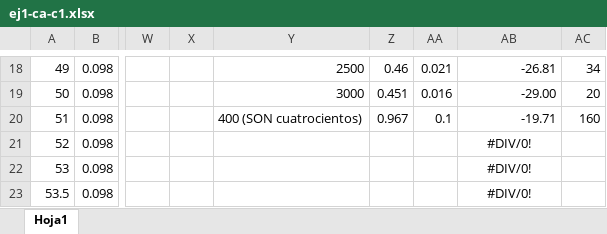
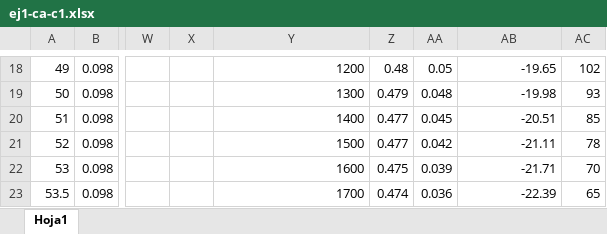
Before and after one commit to LAICACHAMPION/TC_TP2, an Excel workbook: Ej1/Mediciones/ej1-ca-c1.xlsx, sheet Hoja1, drawn as a sheet; only a part is shown, gaps mark what is left out; values as stored, in another font and other column widths than the file's, no borders; charts and pictures not drawn; the diff covers the shown part only; the diff names each change by its address in the sheet, - before the commit and + after, or states it on an @@ line.

```diff
--- a/Ej1/Mediciones/ej1-ca-c1.xlsx (sheet Hoja1)
+++ b/Ej1/Mediciones/ej1-ca-c1.xlsx (sheet Hoja1)
-Y18: 2500
+Y18: 1200
-Z18: 0.46
+Z18: 0.48
-AA18: 0.021
+AA18: 0.05
-AB18: -26.81
+AB18: -19.65
-AC18: 34
+AC18: 102
-Y19: 3000
+Y19: 1300
-Z19: 0.451
+Z19: 0.479
-AA19: 0.016
+AA19: 0.048
-AB19: -29.00
+AB19: -19.98
-AC19: 20
+AC19: 93
-Y20: 400 (SON cuatrocientos)
+Y20: 1400
-Z20: 0.967
+Z20: 0.477
-AA20: 0.1
+AA20: 0.045
-AB20: -19.71
+AB20: -20.51
-AC20: 160
+AC20: 85
-Y21: (empty)
+Y21: 1500
-Z21: (empty)
+Z21: 0.477
-AA21: (empty)
+AA21: 0.042
-AB21: #DIV/0!
+AB21: -21.11
-AB21:AB23 alignment: center
+AB21:AB23 alignment: right
-AC21: (empty)
+AC21: 78
-Y22: (empty)
+Y22: 1600
-Z22: (empty)
+Z22: 0.475
-AA22: (empty)
+AA22: 0.039
-AB22: #DIV/0!
+AB22: -21.71
-AC22: (empty)
+AC22: 70
-Y23: (empty)
+Y23: 1700
-Z23: (empty)
+Z23: 0.474
-AA23: (empty)
+AA23: 0.036
-AB23: #DIV/0!
+AB23: -22.39
-AC23: (empty)
+AC23: 65
```
Also changed, not shown: 101 edited cells and cell formats elsewhere in this sheet, charts or pictures, 18 other files.
